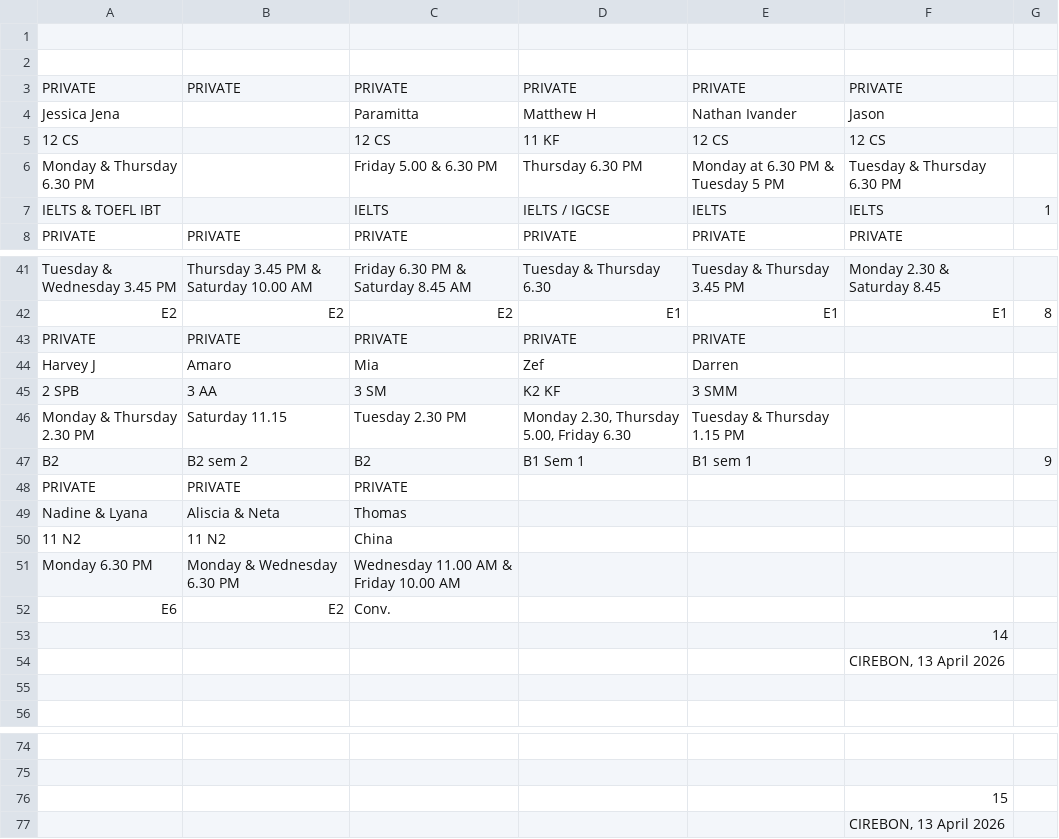
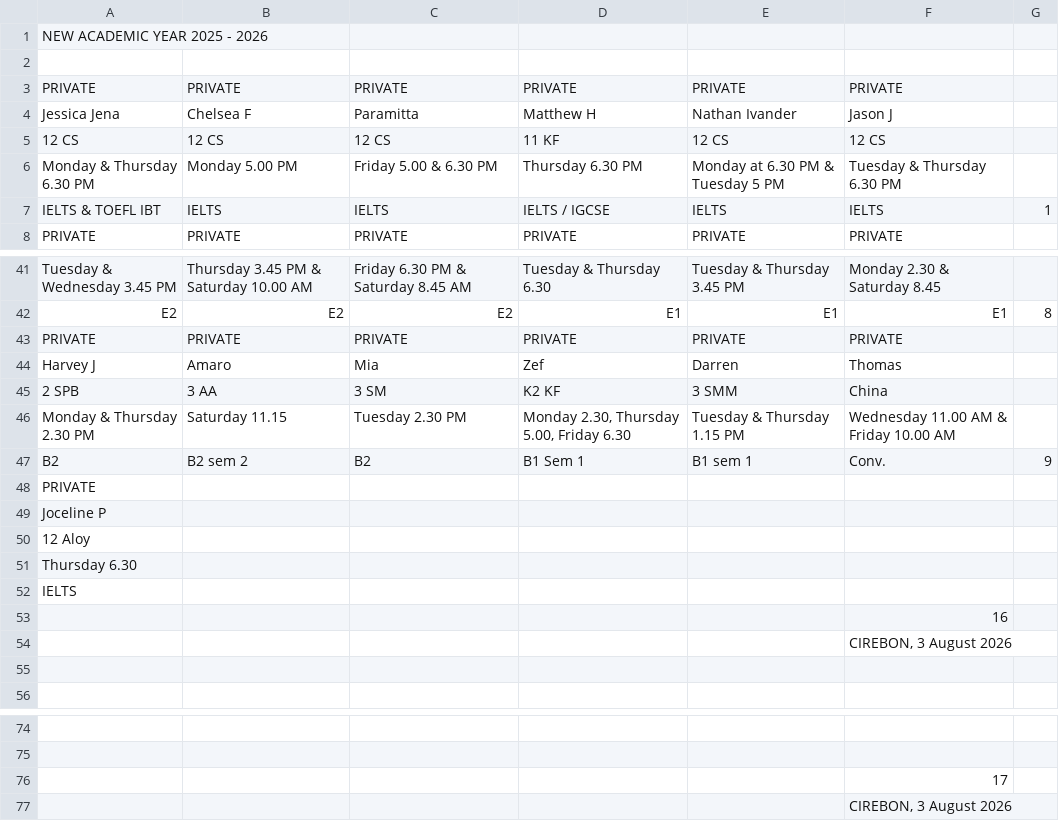
Before and after one commit to ArvinoDel/daily-teaching-report, a CSV file: scripts/data/csv/Private_-_NEW_PRIVATE.csv, drawn as a sheet; only a part is shown, gaps mark what is left out; removed rows and columns are numbered as before the commit, all else as after; the diff covers the shown part only; the diff names each change by its address in the sheet, - before the commit and + after, or states it on an @@ line.

```diff
--- a/scripts/data/csv/Private_-_NEW_PRIVATE.csv
+++ b/scripts/data/csv/Private_-_NEW_PRIVATE.csv
-A1: (empty)
+A1: NEW ACADEMIC YEAR 2025 - 2026
-B4: (empty)
+B4: Chelsea F
-F4: Jason
+F4: Jason J
-B5: (empty)
+B5: 12 CS
-B6: (empty)
+B6: Monday 5.00 PM
-B7: (empty)
+B7: IELTS
-F43: (empty)
+F43: PRIVATE
-F44: (empty)
+F44: Thomas
-F45: (empty)
+F45: China
-F46: (empty)
+F46: Wednesday 11.00 AM & Friday 10.00 AM
-F47: (empty)
+F47: Conv.
-B48: PRIVATE
+B48: (empty)
-C48: PRIVATE
+C48: (empty)
-row 49: Nadine & Lyana | Aliscia & Neta | Thomas
-row 50: 11 N2 | 11 N2 | China
-row 51: Monday 6.30 PM | Monday & Wednesday 6.30 PM | Wednesday 11.00 AM & Friday 10.00 AM
-row 52: E6 | E2 | Conv.
+row 49: Joceline P
+row 50: 12 Aloy
+row 51: Thursday 6.30
+row 52: IELTS
-F53: 14
+F53: 16
-F54: CIREBON, 13 April 2026
+F54: CIREBON, 3 August 2026
-F76: 15
+F76: 17
-F77: CIREBON, 13 April 2026
+F77: CIREBON, 3 August 2026
```
Also changed, not shown: 7 added rows, 7 removed rows and 28 edited cells elsewhere in this file, scripts/data/csv/Groups_-_NEW_ACADEMIC_YEAR.csv.
